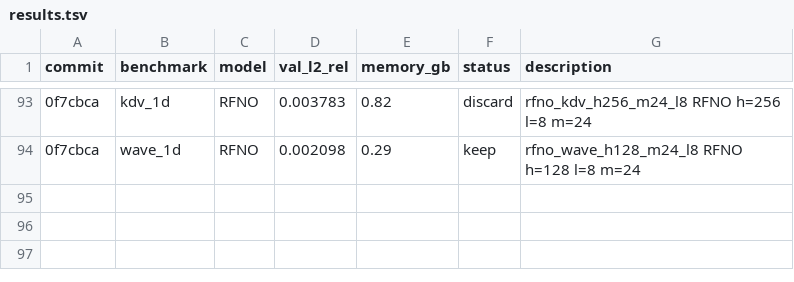
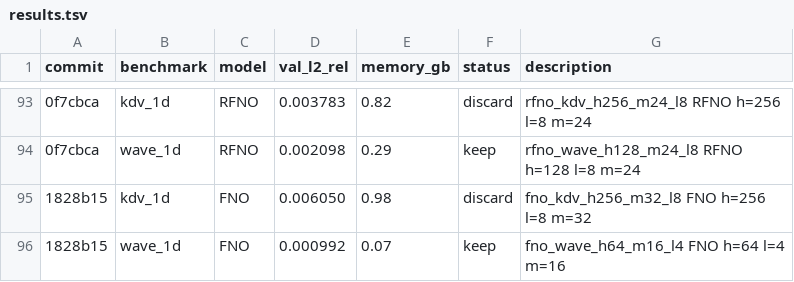
Before and after one commit to moatasim-KT/SciMLx, a TSV file: results.tsv, drawn as a sheet; only a part is shown, gaps mark what is left out; the diff names each change by its address in the sheet, - before the commit and + after, or states it on an @@ line.

Commit message:
result: wave_1d FNO val_l2_rel=0.000992
fno_wave_h64_m16_l4: FNO  h=64  l=4  m=16
Rationale: Lightweight FNO baseline on wave: quick result to confirm benchmark is working and data is learnable.

```diff
--- a/results.tsv
+++ b/results.tsv
+row 95: 1828b15 | kdv_1d | FNO | 0.006050 | 0.98 | discard | fno_kdv_h256_m32_l8 FNO h=256 l=8 m=32
+row 96: 1828b15 | wave_1d | FNO | 0.000992 | 0.07 | keep | fno_wave_h64_m16_l4 FNO h=64 l=4 m=16
```
